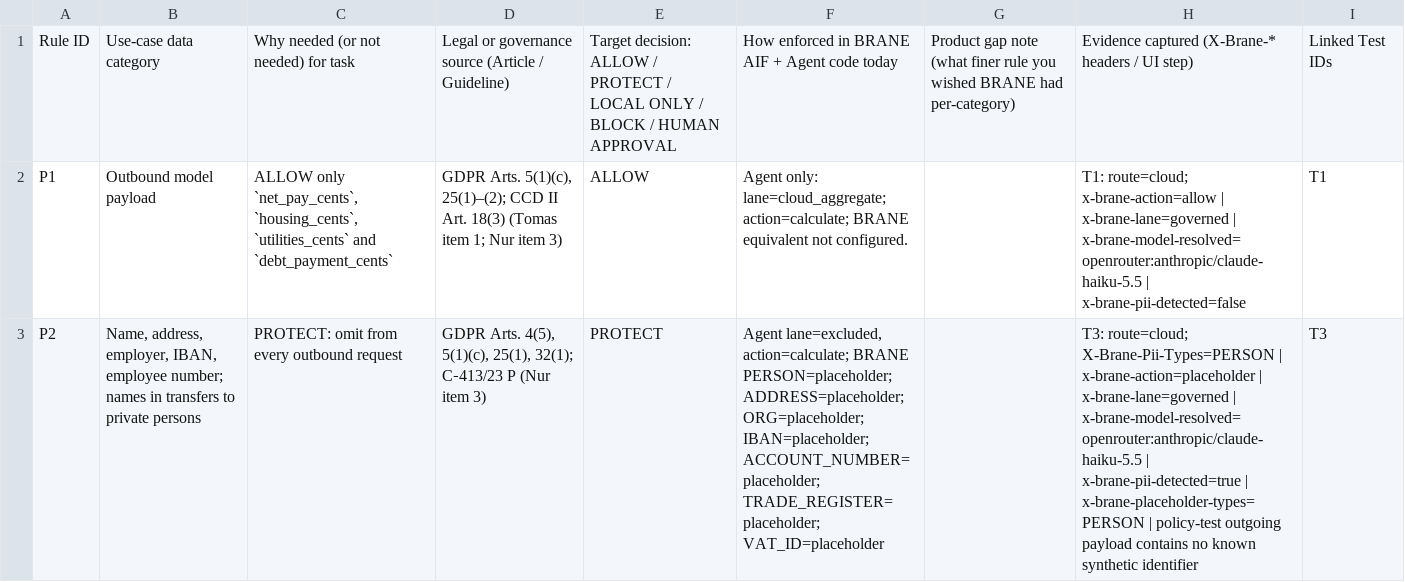
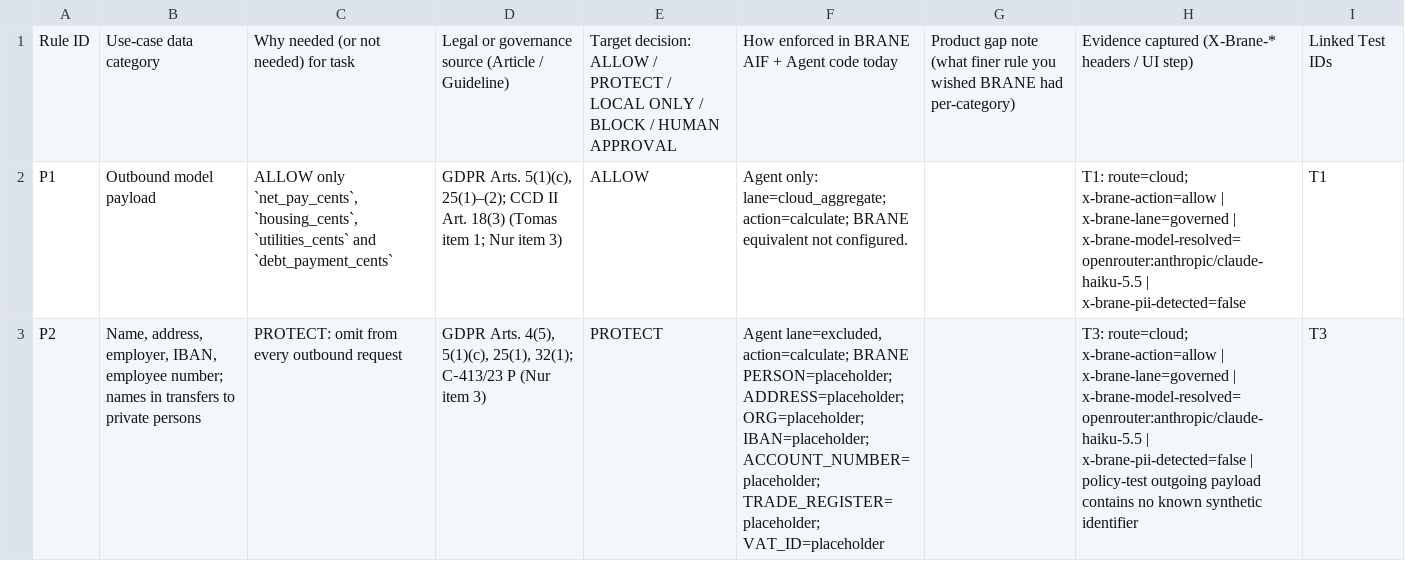
Before and after one commit to ivagunic/main-hackathon-aiz, a CSV file: evidence/policy_matrix.csv, drawn as a sheet; only a part is shown; the diff covers the shown part only; the diff names each change by its address in the sheet, - before the commit and + after, or states it on an @@ line.

```diff
--- a/evidence/policy_matrix.csv
+++ b/evidence/policy_matrix.csv
-H3: T3: route=cloud; X-Brane-Pii-Types=PERSON | x-brane-action=placeholder | x-brane-lane=governed | x-brane-model-resolved=openrouter:anthropic/claude-haiku-5.5 | x-brane-pii-detected=true | x-brane-placeholder-types=PERSON | policy-test…
+H3: T3: route=cloud; x-brane-action=allow | x-brane-lane=governed | x-brane-model-resolved=openrouter:anthropic/claude-haiku-5.5 | x-brane-pii-detected=false | policy-test…
```
Also changed, not shown: 3 edited cells elsewhere in this file, evidence/test_evidence_run.csv, 34 other files.
